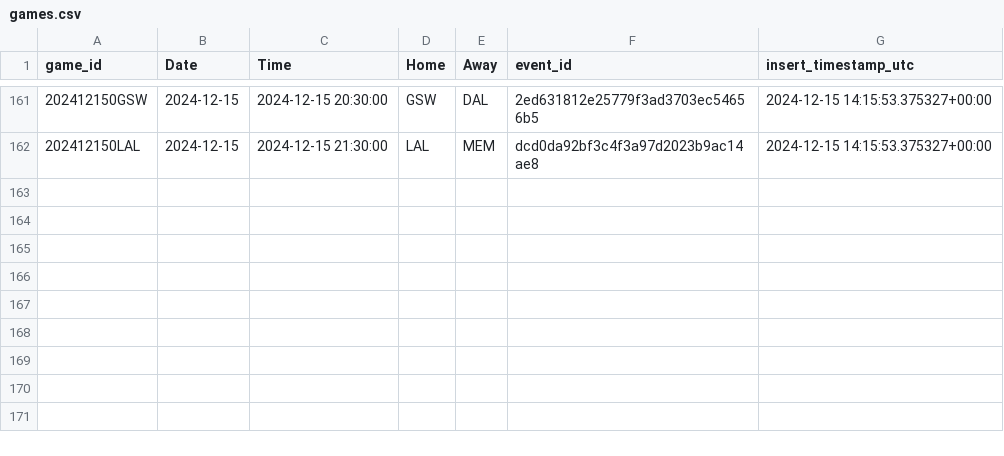
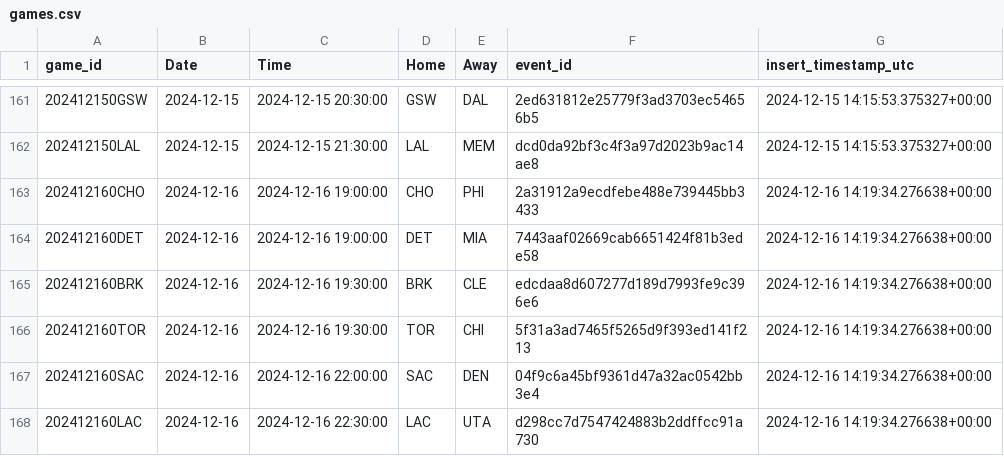
Before and after one commit to martinbog19/LeFirstBasket, a CSV file: data/games.csv, drawn as a sheet; only a part is shown, gaps mark what is left out; the diff names each change by its address in the sheet, - before the commit and + after, or states it on an @@ line.

```diff
--- a/data/games.csv
+++ b/data/games.csv
+row 163: 202412160CHO | 2024-12-16 | 2024-12-16 19:00:00 | CHO | PHI | 2a31912a9ecdfebe488e739445bb3433 | 2024-12-16 14:19:34.276638+00:00
+row 164: 202412160DET | 2024-12-16 | 2024-12-16 19:00:00 | DET | MIA | 7443aaf02669cab6651424f81b3ede58 | 2024-12-16 14:19:34.276638+00:00
+row 165: 202412160BRK | 2024-12-16 | 2024-12-16 19:30:00 | BRK | CLE | edcdaa8d607277d189d7993fe9c396e6 | 2024-12-16 14:19:34.276638+00:00
+row 166: 202412160TOR | 2024-12-16 | 2024-12-16 19:30:00 | TOR | CHI | 5f31a3ad7465f5265d9f393ed141f213 | 2024-12-16 14:19:34.276638+00:00
+row 167: 202412160SAC | 2024-12-16 | 2024-12-16 22:00:00 | SAC | DEN | 04f9c6a45bf9361d47a32ac0542bb3e4 | 2024-12-16 14:19:34.276638+00:00
+row 168: 202412160LAC | 2024-12-16 | 2024-12-16 22:30:00 | LAC | UTA | d298cc7d7547424883b2ddffcc91a730 | 2024-12-16 14:19:34.276638+00:00
```
Also changed, not shown: 2 other files.
